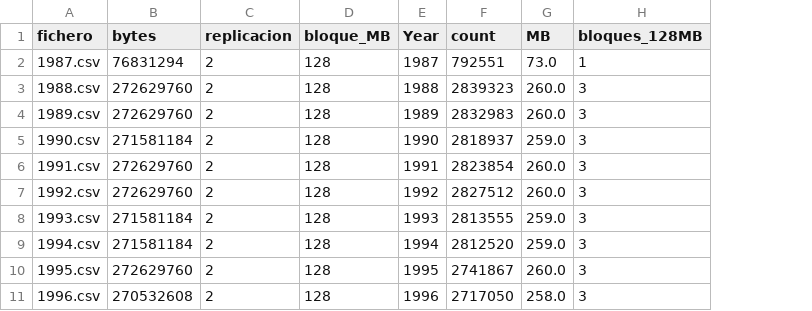
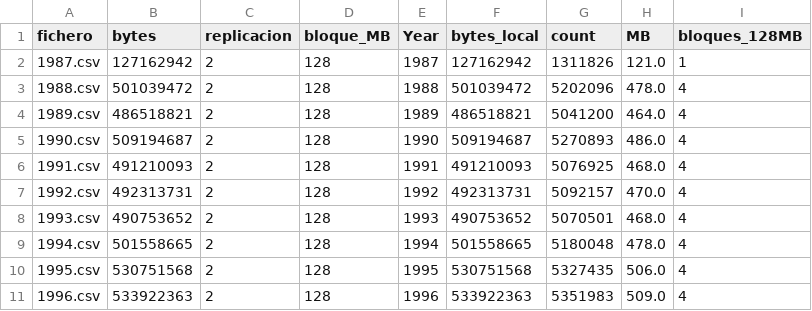
Before and after one commit to ctesorierog/Proyecto-BigData, a CSV file: evidence/miembro3/5v_volumen_por_anio.csv, drawn as a sheet; only a part is shown; addresses are those after the commit; the diff covers the shown part only; the diff names each change by its address in the sheet, - before the commit and + after, or states it on an @@ line.

```diff
--- a/evidence/miembro3/5v_volumen_por_anio.csv
+++ b/evidence/miembro3/5v_volumen_por_anio.csv
+column F (bytes_local), rows 2-11: 127162942 | 501039472 | 486518821 | 509194687 | 491210093 | 492313731 | 490753652 | 501558665 | 530751568 | 533922363
-B2 (bytes): 76831294
+B2 (bytes): 127162942
-G2 (count): 792551
+G2 (count): 1311826
-H2 (MB): 73.0
+H2 (MB): 121.0
-B3 (bytes): 272629760
+B3 (bytes): 501039472
-G3 (count): 2839323
+G3 (count): 5202096
-H3 (MB): 260.0
+H3 (MB): 478.0
-I3:I11 (bloques_128MB): 3
+I3:I11 (bloques_128MB): 4
-B4 (bytes): 272629760
+B4 (bytes): 486518821
-G4 (count): 2832983
+G4 (count): 5041200
-H4 (MB): 260.0
+H4 (MB): 464.0
-B5 (bytes): 271581184
+B5 (bytes): 509194687
-G5 (count): 2818937
+G5 (count): 5270893
-H5 (MB): 259.0
+H5 (MB): 486.0
-B6 (bytes): 272629760
+B6 (bytes): 491210093
-G6 (count): 2823854
+G6 (count): 5076925
-H6 (MB): 260.0
+H6 (MB): 468.0
-B7 (bytes): 272629760
+B7 (bytes): 492313731
-G7 (count): 2827512
+G7 (count): 5092157
-H7 (MB): 260.0
+H7 (MB): 470.0
-B8 (bytes): 271581184
+B8 (bytes): 490753652
-G8 (count): 2813555
+G8 (count): 5070501
-H8 (MB): 259.0
+H8 (MB): 468.0
-B9 (bytes): 271581184
+B9 (bytes): 501558665
-G9 (count): 2812520
+G9 (count): 5180048
-H9 (MB): 259.0
+H9 (MB): 478.0
-B10 (bytes): 272629760
+B10 (bytes): 530751568
-G10 (count): 2741867
+G10 (count): 5327435
-H10 (MB): 260.0
+H10 (MB): 506.0
-B11 (bytes): 270532608
+B11 (bytes): 533922363
-G11 (count): 2717050
+G11 (count): 5351983
-H11 (MB): 258.0
+H11 (MB): 509.0
```
Also changed, not shown: 1 added row and 44 edited cells elsewhere in this file, evidence/miembro3/5v_esquema_por_anio.csv, evidence/miembro3/streaming_contadores.csv, 12 other files.
